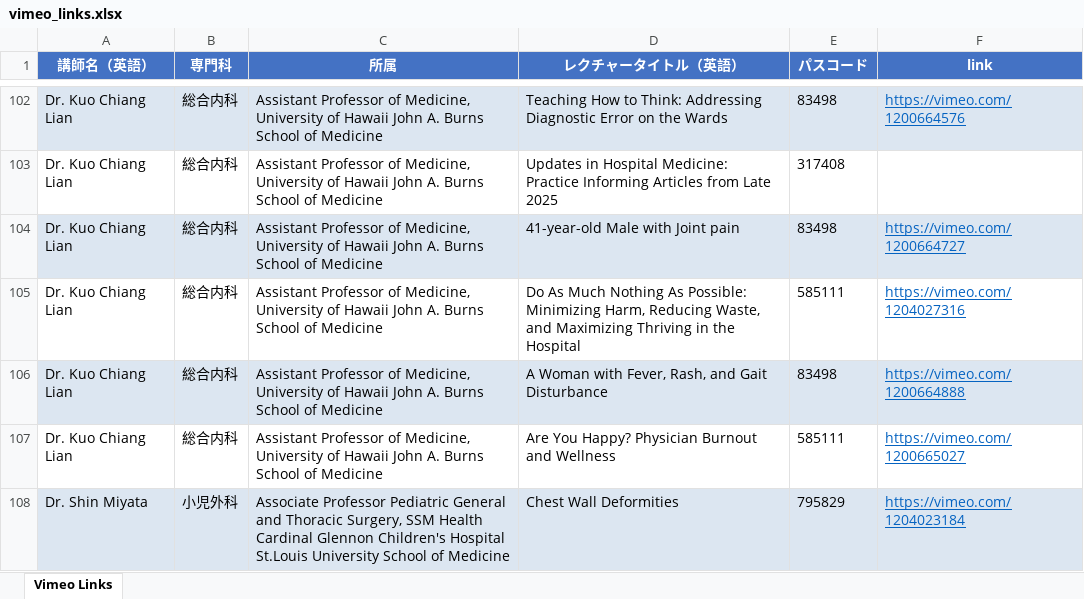
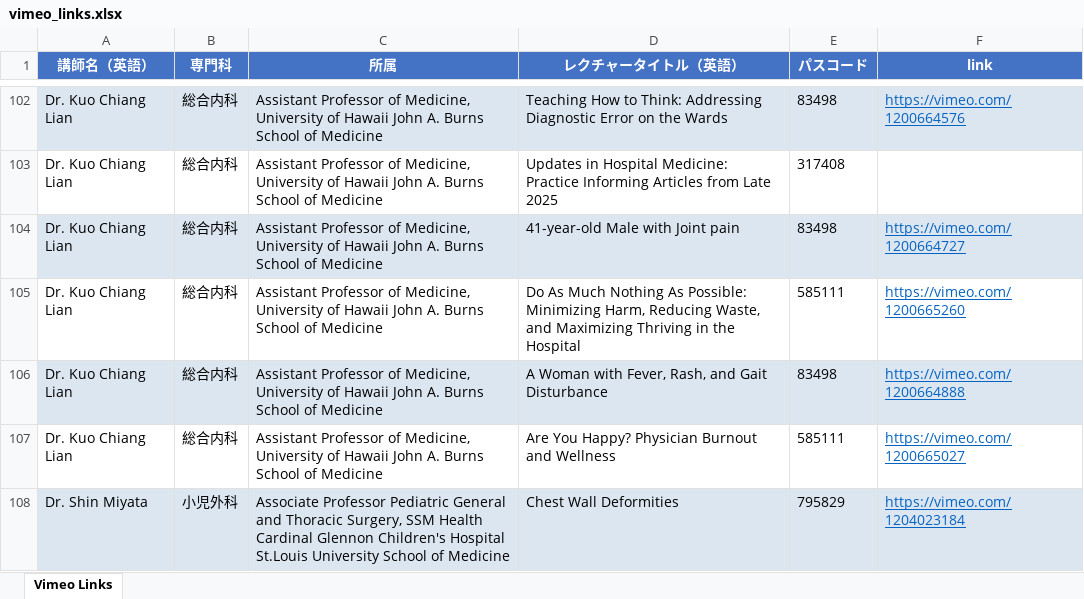
Before and after one commit to Kosoko-Hidefumi/Zoom-to-Vimeo, an Excel workbook: vimeo_links.xlsx, sheet Vimeo Links, drawn as a sheet; only a part is shown, gaps mark what is left out; values as stored, in another font and other column widths than the file's, no borders; the diff covers the shown part only; the diff names each change by its address in the sheet, - before the commit and + after, or states it on an @@ line.

```diff
--- a/vimeo_links.xlsx (sheet Vimeo Links)
+++ b/vimeo_links.xlsx (sheet Vimeo Links)
-F105 (link): https://vimeo.com/1204027316
+F105 (link): https://vimeo.com/1200665260
```
Also changed, not shown: 9 added rows and 8 edited cells elsewhere in this sheet, vimeo_links_omit.xlsx, 4 other files.
